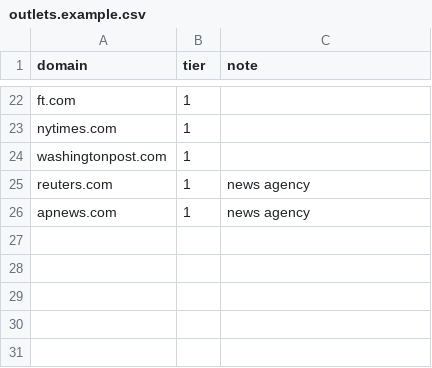
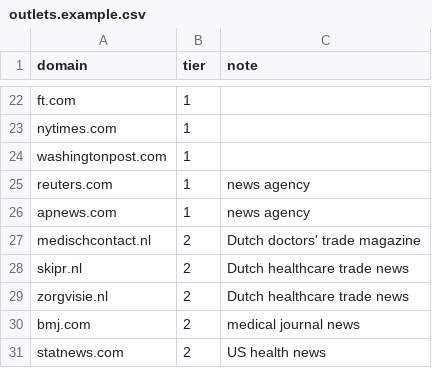
Before and after one commit to Siebe-wq/pais-media-monitor, a CSV file: outlets.example.csv, drawn as a sheet; only a part is shown, gaps mark what is left out; the diff names each change by its address in the sheet, - before the commit and + after, or states it on an @@ line.

```diff
--- a/outlets.example.csv
+++ b/outlets.example.csv
+row 27: medischcontact.nl | 2 | Dutch doctors' trade magazine
+row 28: skipr.nl | 2 | Dutch healthcare trade news
+row 29: zorgvisie.nl | 2 | Dutch healthcare trade news
+row 30: bmj.com | 2 | medical journal news
+row 31: statnews.com | 2 | US health news
```
Also changed, not shown: 11 other files.
